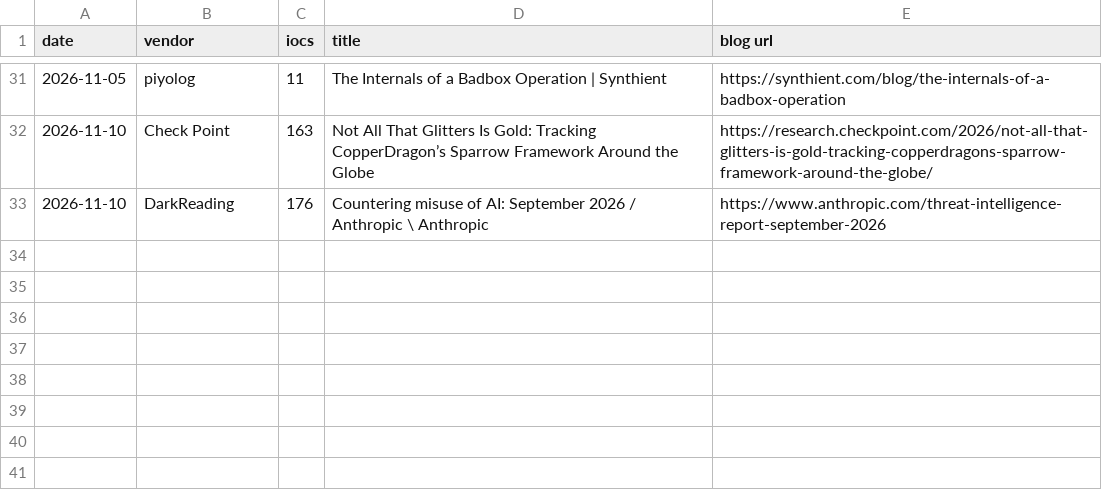
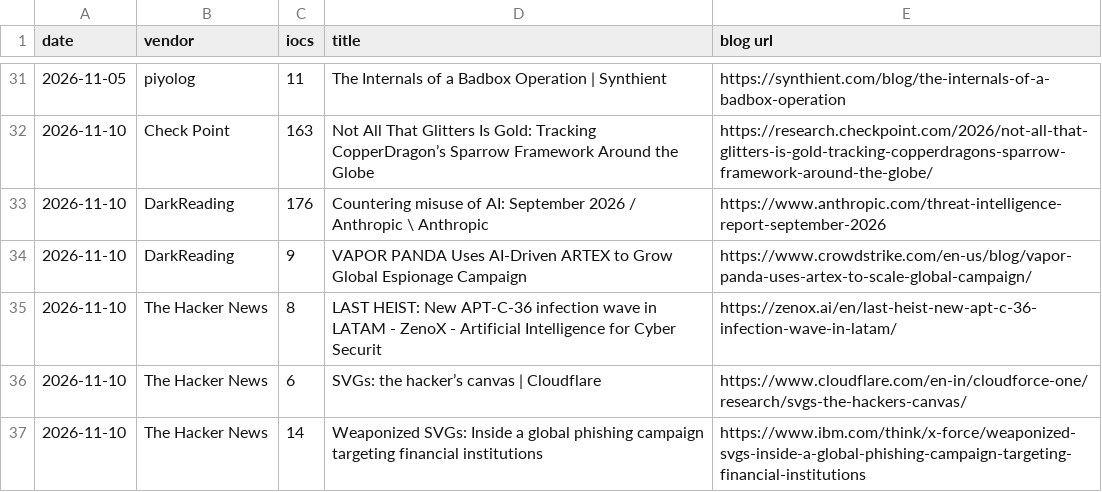
Before and after one commit to fukusuket/fukusuket.github.io, a CSV file: 2026/11/ioc_stats_20261110.csv, drawn as a sheet; only a part is shown, gaps mark what is left out; the diff names each change by its address in the sheet, - before the commit and + after, or states it on an @@ line.

```diff
--- a/2026/11/ioc_stats_20261110.csv
+++ b/2026/11/ioc_stats_20261110.csv
+row 34: 2026-11-10 | DarkReading | 9 | VAPOR PANDA Uses AI-Driven ARTEX to Grow Global Espionage Campaign | https://www.crowdstrike.com/en-us/blog/vapor-panda-uses-artex-to-scale-global-campaign/
+row 35: 2026-11-10 | The Hacker News | 8 | LAST HEIST: New APT-C-36 infection wave in LATAM - ZenoX - Artificial Intelligence for Cyber Securit | https://zenox.ai/en/last-heist-new-apt-c-36-infection-wave-in-latam/
+row 36: 2026-11-10 | The Hacker News | 6 | SVGs: the hacker’s canvas | Cloudflare | https://www.cloudflare.com/en-in/cloudforce-one/research/svgs-the-hackers-canvas/
+row 37: 2026-11-10 | The Hacker News | 14 | Weaponized SVGs: Inside a global phishing campaign targeting financial institutions | https://www.ibm.com/think/x-force/weaponized-svgs-inside-a-global-phishing-campaign-targeting-financial-institutions
```
Also changed, not shown: 1 other file.
